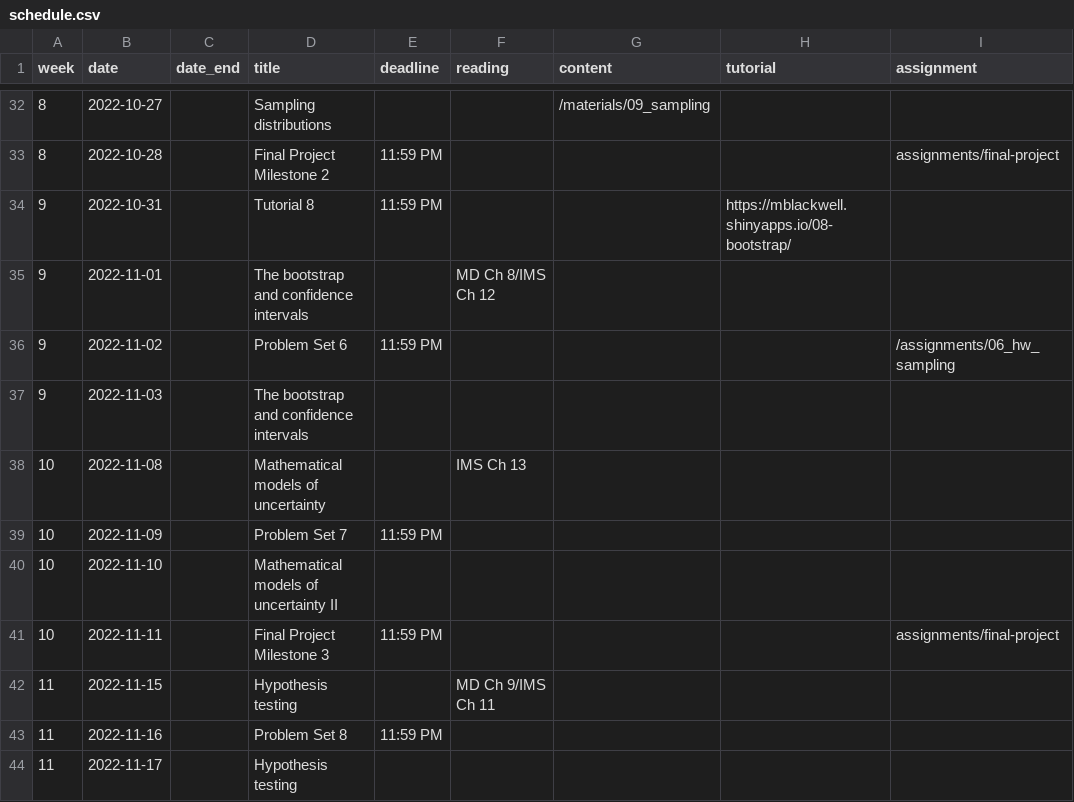
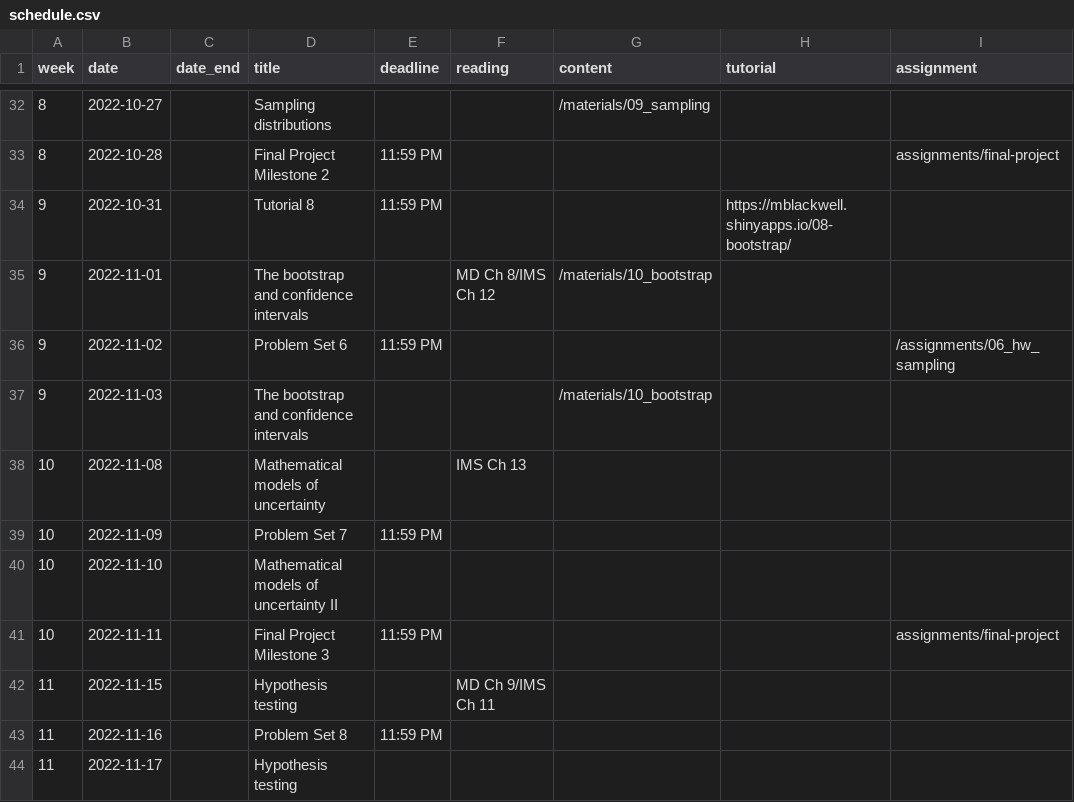
Before and after one commit to mattblackwell/gov50-f22-site, a CSV file: data/schedule.csv, drawn as a sheet; only a part is shown, gaps mark what is left out.

```diff
--- a/data/schedule.csv
+++ b/data/schedule.csv
@@ -34,5 +34,5 @@
 9,2022-10-31,,Tutorial 8,11:59 PM,,,https://mblackwell.shinyapps.io/08-bootstrap/,
-9,2022-11-01,,The bootstrap and confidence intervals,,MD Ch 8/IMS Ch 12,,,
+9,2022-11-01,,The bootstrap and confidence intervals,,MD Ch 8/IMS Ch 12,"/materials/10_bootstrap",,
 9,2022-11-02,,Problem Set 6,11:59 PM,,,,/assignments/06_hw_sampling
-9,2022-11-03,,The bootstrap and confidence intervals,,,,,
+9,2022-11-03,,The bootstrap and confidence intervals,,,"/materials/10_bootstrap",,
 10,2022-11-08,,Mathematical models of uncertainty,,IMS Ch 13,,,
```
Also changed, not shown: 8 other files.
